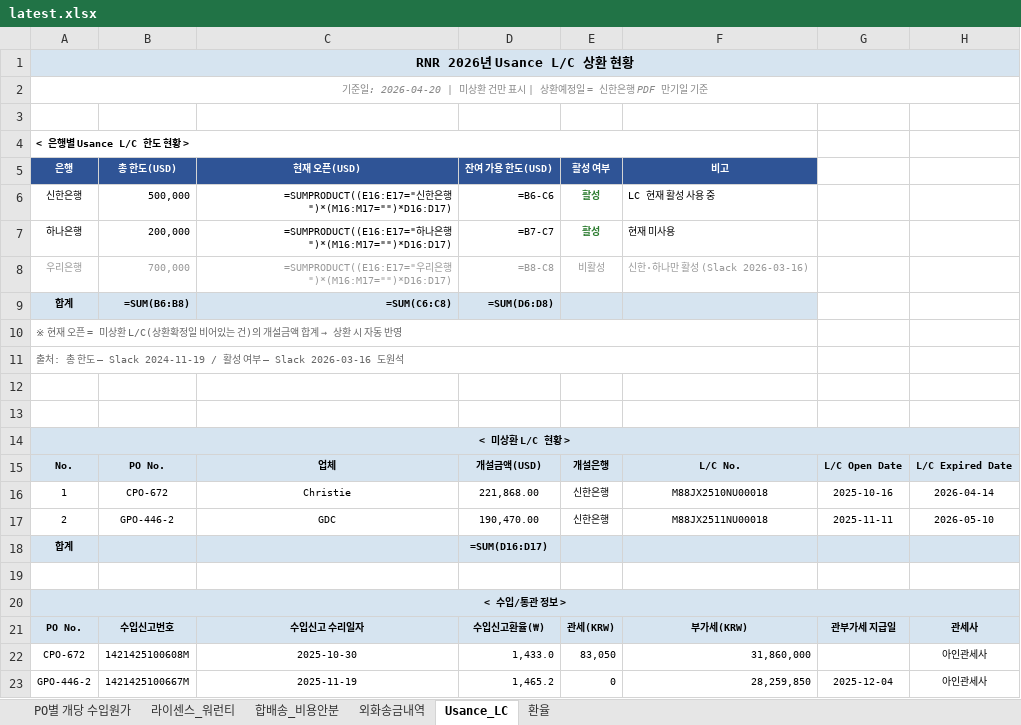
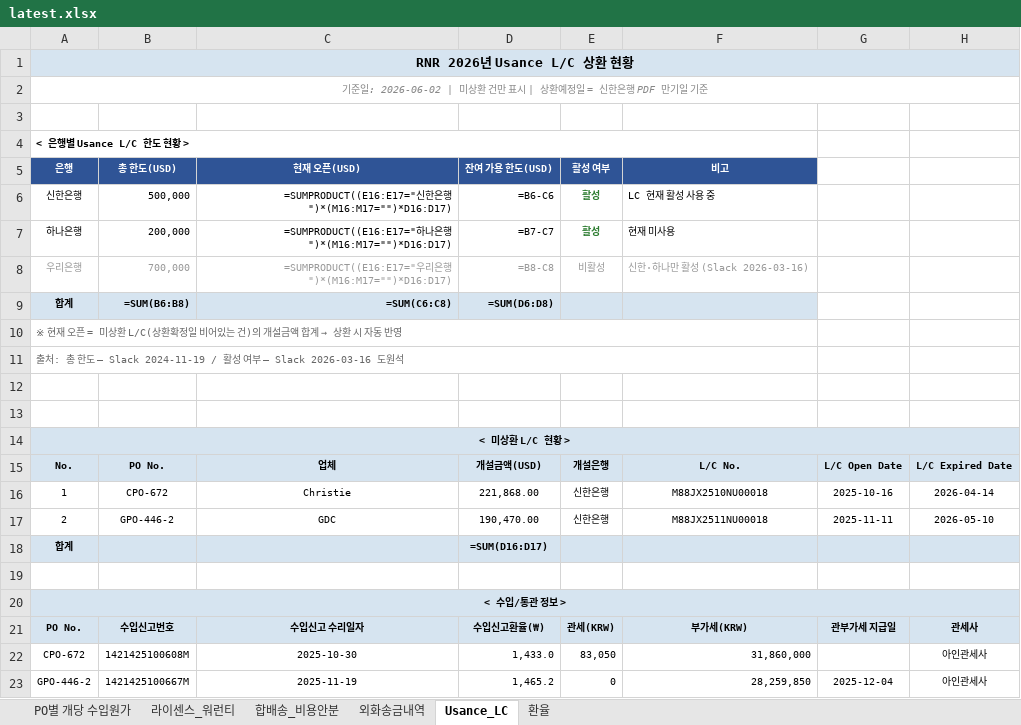
Before and after one commit to rnrfin/rnr-importcost, an Excel workbook: latest.xlsx, sheet Usance_LC, drawn as a sheet; only a part is shown; values as stored, in another font and other column widths than the file's, no borders; formulas without a stored value are shown as written; the diff names each change by its address in the sheet, - before the commit and + after, or states it on an @@ line.

```diff
--- a/latest.xlsx (sheet Usance_LC)
+++ b/latest.xlsx (sheet Usance_LC)
-A2: 기준일: 2026-04-20 | 미상환…
+A2: 기준일: 2026-06-02 | 미상환…
```
Also changed, not shown: sheet 외화송금내역, sheet PO별 개당 수입원가, sheet 환율.
